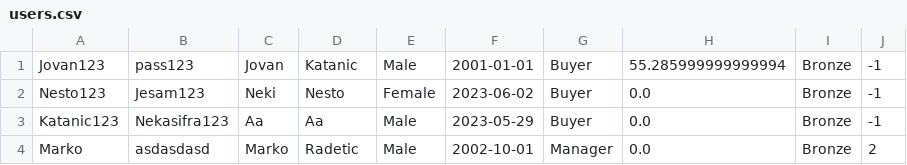
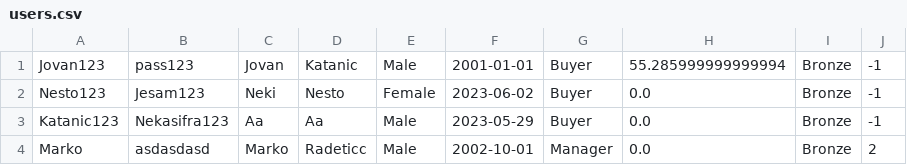
Before and after one commit to Ratherthicc/CarRentalWebProject, a CSV file: WebProj/WebShopREST/WebContent/data/users.csv, drawn as a sheet.

```diff
--- a/WebProj/WebShopREST/WebContent/data/users.csv
+++ b/WebProj/WebShopREST/WebContent/data/users.csv
@@ -3,2 +3,2 @@ Nesto123,Jesam123,Neki,Nesto,Female,2023-06-02,Buyer,0.0,Bronze,-1
 Katanic123,Nekasifra123,Aa,Aa,Male,2023-05-29,Buyer,0.0,Bronze,-1
-Marko,asdasdasd,Marko,Radetic,Male,2002-10-01,Manager,0.0,Bronze,2
+Marko,asdasdasd,Marko,Radeticc,Male,2002-10-01,Manager,0.0,Bronze,2
```
Also changed, not shown: 2 other files.
